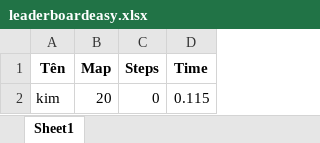
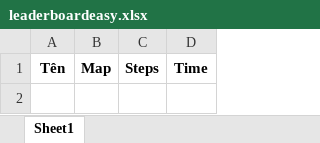
Before and after one commit to ntmkimm/MAZE-GAME-PATH-FINDING-HCMUS, an Excel workbook: save_data/leaderboardeasy.xlsx, sheet Sheet1, drawn as a sheet; values as stored, in another font and other column widths than the file's, no borders; the diff names each change by its address in the sheet, - before the commit and + after, or states it on an @@ line.

```diff
--- a/save_data/leaderboardeasy.xlsx (sheet Sheet1)
+++ b/save_data/leaderboardeasy.xlsx (sheet Sheet1)
-row 2: kim | 20 | 0 | 0.115
```
Also changed, not shown: 6 other files.
